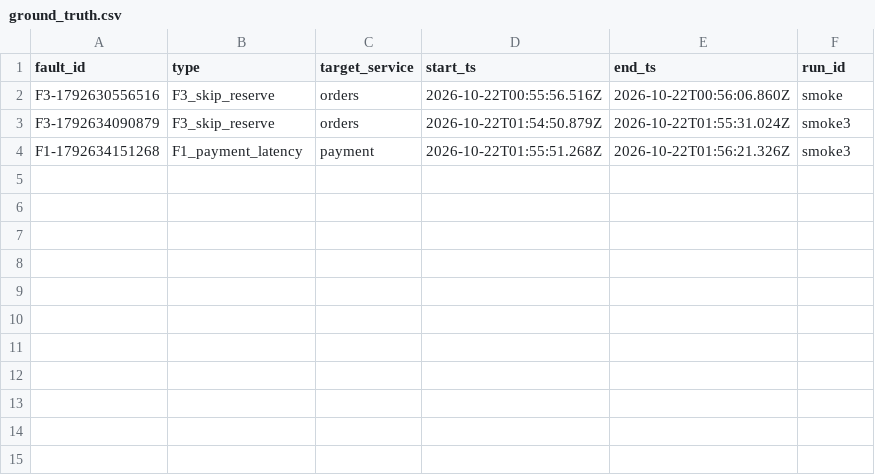
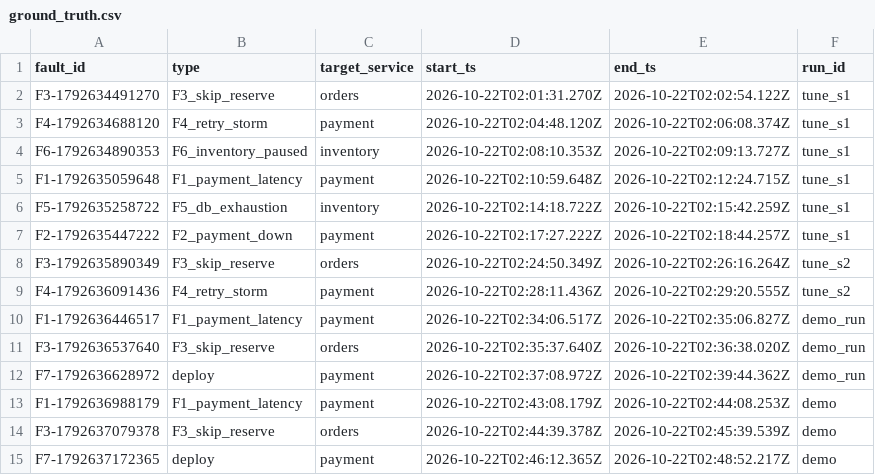
Before and after one commit to Aesthetic002/LogDetectionAnomaly, a CSV file: chaos/ground_truth.csv, drawn as a sheet.

```diff
--- a/chaos/ground_truth.csv
+++ b/chaos/ground_truth.csv
@@ -1,4 +1,15 @@
 fault_id,type,target_service,start_ts,end_ts,run_id
-F3-1792630556516,F3_skip_reserve,orders,2026-10-22T00:55:56.516Z,2026-10-22T00:56:06.860Z,smoke
-F3-1792634090879,F3_skip_reserve,orders,2026-10-22T01:54:50.879Z,2026-10-22T01:55:31.024Z,smoke3
-F1-1792634151268,F1_payment_latency,payment,2026-10-22T01:55:51.268Z,2026-10-22T01:56:21.326Z,smoke3
+F3-1792634491270,F3_skip_reserve,orders,2026-10-22T02:01:31.270Z,2026-10-22T02:02:54.122Z,tune_s1
+F4-1792634688120,F4_retry_storm,payment,2026-10-22T02:04:48.120Z,2026-10-22T02:06:08.374Z,tune_s1
+F6-1792634890353,F6_inventory_paused,inventory,2026-10-22T02:08:10.353Z,2026-10-22T02:09:13.727Z,tune_s1
+F1-1792635059648,F1_payment_latency,payment,2026-10-22T02:10:59.648Z,2026-10-22T02:12:24.715Z,tune_s1
+F5-1792635258722,F5_db_exhaustion,inventory,2026-10-22T02:14:18.722Z,2026-10-22T02:15:42.259Z,tune_s1
+F2-1792635447222,F2_payment_down,payment,2026-10-22T02:17:27.222Z,2026-10-22T02:18:44.257Z,tune_s1
+F3-1792635890349,F3_skip_reserve,orders,2026-10-22T02:24:50.349Z,2026-10-22T02:26:16.264Z,tune_s2
+F4-1792636091436,F4_retry_storm,payment,2026-10-22T02:28:11.436Z,2026-10-22T02:29:20.555Z,tune_s2
+F1-1792636446517,F1_payment_latency,payment,2026-10-22T02:34:06.517Z,2026-10-22T02:35:06.827Z,demo_run
+F3-1792636537640,F3_skip_reserve,orders,2026-10-22T02:35:37.640Z,2026-10-22T02:36:38.020Z,demo_run
+F7-1792636628972,deploy,payment,2026-10-22T02:37:08.972Z,2026-10-22T02:39:44.362Z,demo_run
+F1-1792636988179,F1_payment_latency,payment,2026-10-22T02:43:08.179Z,2026-10-22T02:44:08.253Z,demo
+F3-1792637079378,F3_skip_reserve,orders,2026-10-22T02:44:39.378Z,2026-10-22T02:45:39.539Z,demo
+F7-1792637172365,deploy,payment,2026-10-22T02:46:12.365Z,2026-10-22T02:48:52.217Z,demo
```
Also changed, not shown: 27 other files.
